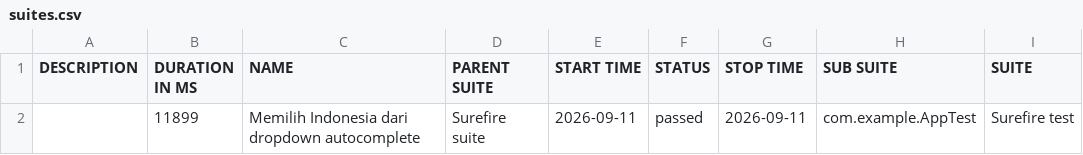
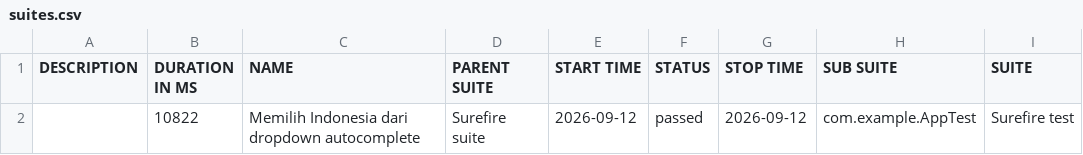
Before and after one commit to fianforza86/Automation-Fian-Test, a CSV file: data/suites.csv, drawn as a sheet; only a part is shown; the diff names each change by its address in the sheet, - before the commit and + after, or states it on an @@ line.

```diff
--- a/data/suites.csv
+++ b/data/suites.csv
-B2 (DURATION IN MS): 11899
+B2 (DURATION IN MS): 10822
-E2 (START TIME): 2026-09-11
+E2 (START TIME): 2026-09-12
-G2 (STOP TIME): 2026-09-11
+G2 (STOP TIME): 2026-09-12
```
Also changed, not shown: 16 other files.
